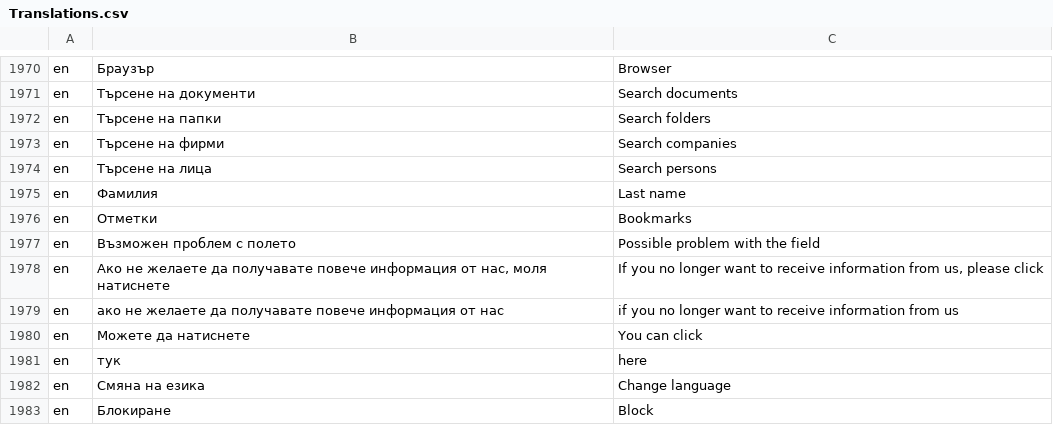
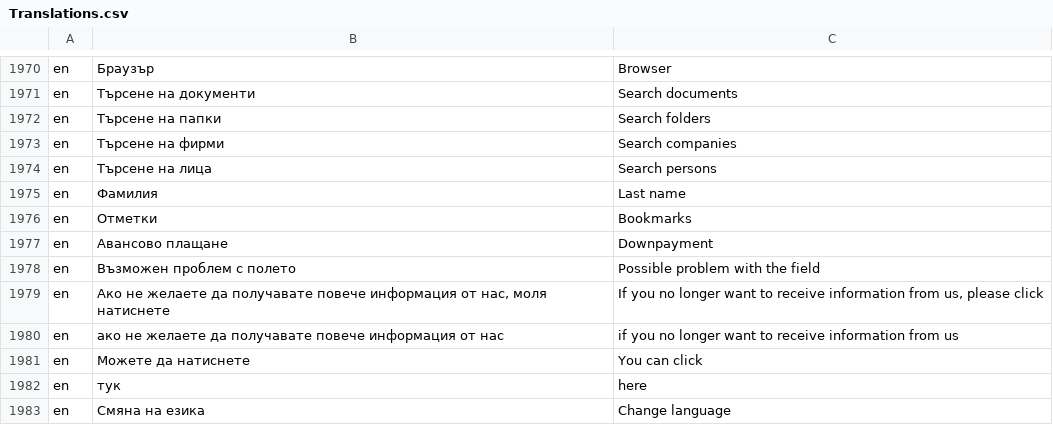
Before and after one commit to bgerp/bgerp, a CSV file: bgerp/data/csv/Translations.csv, drawn as a sheet; only a part is shown, gaps mark what is left out; the shorter side is filled out with more unchanged rows.

Commit message:
Допълнен превод

```diff
--- a/bgerp/data/csv/Translations.csv
+++ b/bgerp/data/csv/Translations.csv
@@ -1976,2 +1976,3 @@ en,Фамилия,Last name
 en,Отметки,Bookmarks
+en,Авансово плащане,Downpayment
 en,Възможен проблем с полето,Possible problem with the field
```
